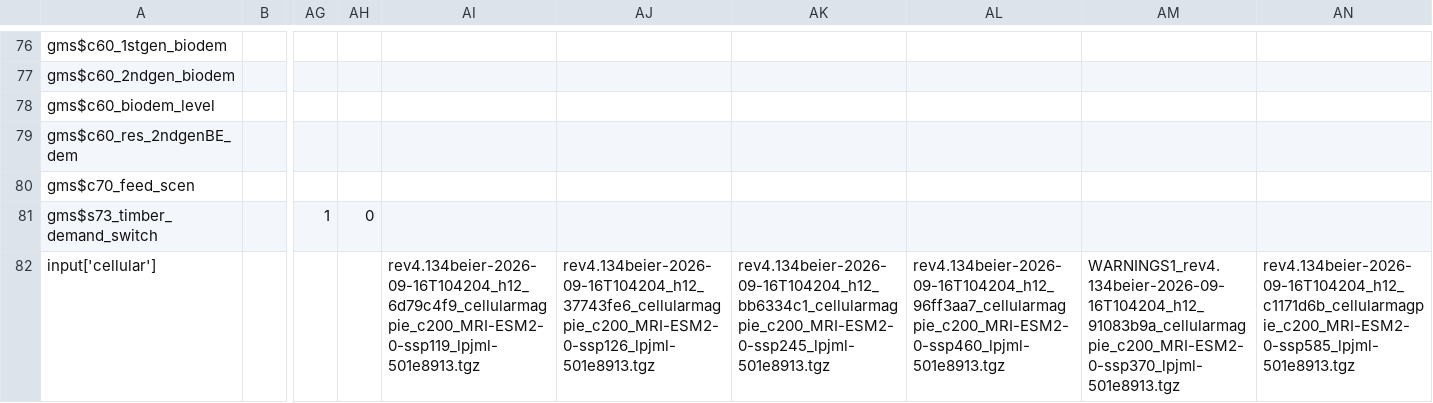
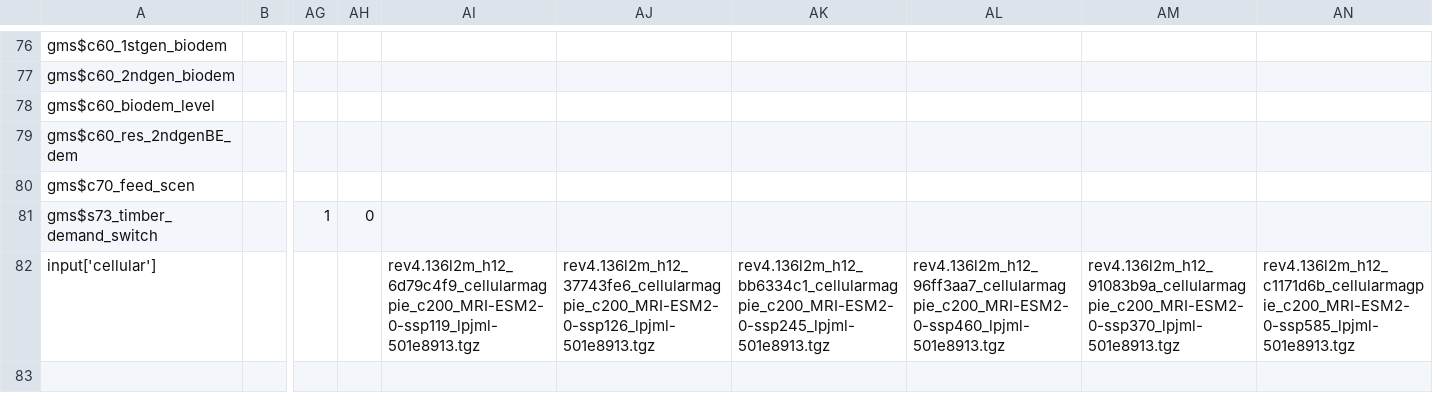
Before and after one commit to magpiemodel/magpie, a CSV file: config/scenario_config.csv, drawn as a sheet; only a part is shown, gaps mark what is left out; the diff names each change by its address in the sheet, - before the commit and + after, or states it on an @@ line.

Commit message:
updated scenario config rcps

```diff
--- a/config/scenario_config.csv
+++ b/config/scenario_config.csv
-AI82: rev4.134beier-2026-09-16T104204_h12_6d79c4f9_cellularmagpie_c200_MRI-ESM2-0-ssp119_lpjml-501e8913.tgz
+AI82: rev4.136l2m_h12_6d79c4f9_cellularmagpie_c200_MRI-ESM2-0-ssp119_lpjml-501e8913.tgz
-AJ82: rev4.134beier-2026-09-16T104204_h12_37743fe6_cellularmagpie_c200_MRI-ESM2-0-ssp126_lpjml-501e8913.tgz
+AJ82: rev4.136l2m_h12_37743fe6_cellularmagpie_c200_MRI-ESM2-0-ssp126_lpjml-501e8913.tgz
-AK82: rev4.134beier-2026-09-16T104204_h12_bb6334c1_cellularmagpie_c200_MRI-ESM2-0-ssp245_lpjml-501e8913.tgz
+AK82: rev4.136l2m_h12_bb6334c1_cellularmagpie_c200_MRI-ESM2-0-ssp245_lpjml-501e8913.tgz
-AL82: rev4.134beier-2026-09-16T104204_h12_96ff3aa7_cellularmagpie_c200_MRI-ESM2-0-ssp460_lpjml-501e8913.tgz
+AL82: rev4.136l2m_h12_96ff3aa7_cellularmagpie_c200_MRI-ESM2-0-ssp460_lpjml-501e8913.tgz
-AM82: WARNINGS1_rev4.134beier-2026-09-16T104204_h12_91083b9a_cellularmagpie_c200_MRI-ESM2-0-ssp370_lpjml-501e8913.tgz
+AM82: rev4.136l2m_h12_91083b9a_cellularmagpie_c200_MRI-ESM2-0-ssp370_lpjml-501e8913.tgz
-AN82: rev4.134beier-2026-09-16T104204_h12_c1171d6b_cellularmagpie_c200_MRI-ESM2-0-ssp585_lpjml-501e8913.tgz
+AN82: rev4.136l2m_h12_c1171d6b_cellularmagpie_c200_MRI-ESM2-0-ssp585_lpjml-501e8913.tgz
```
